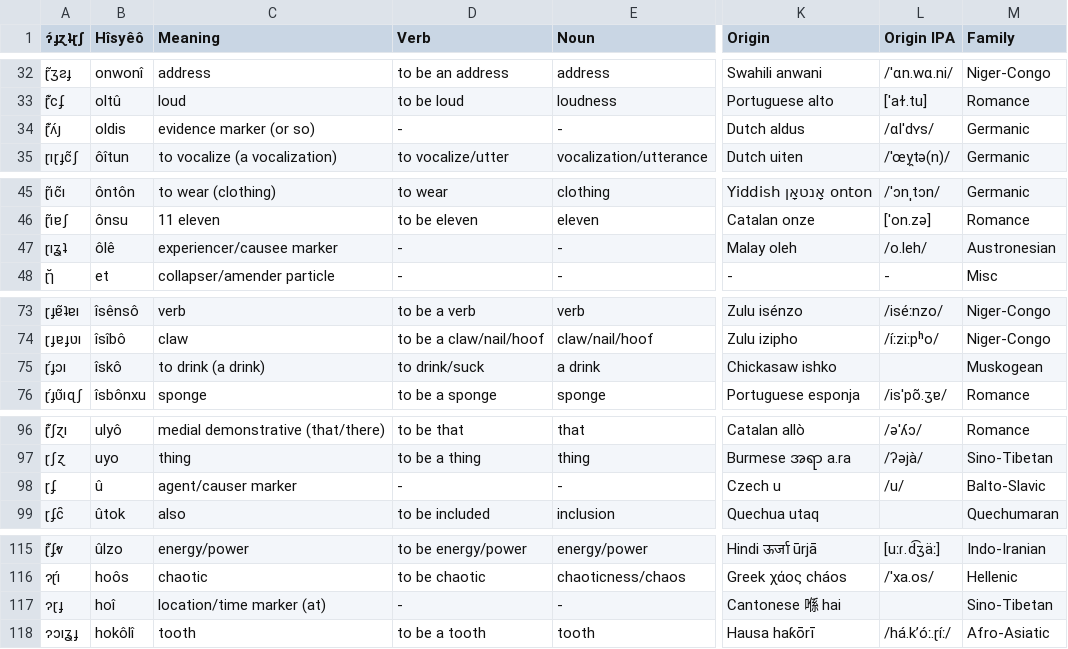
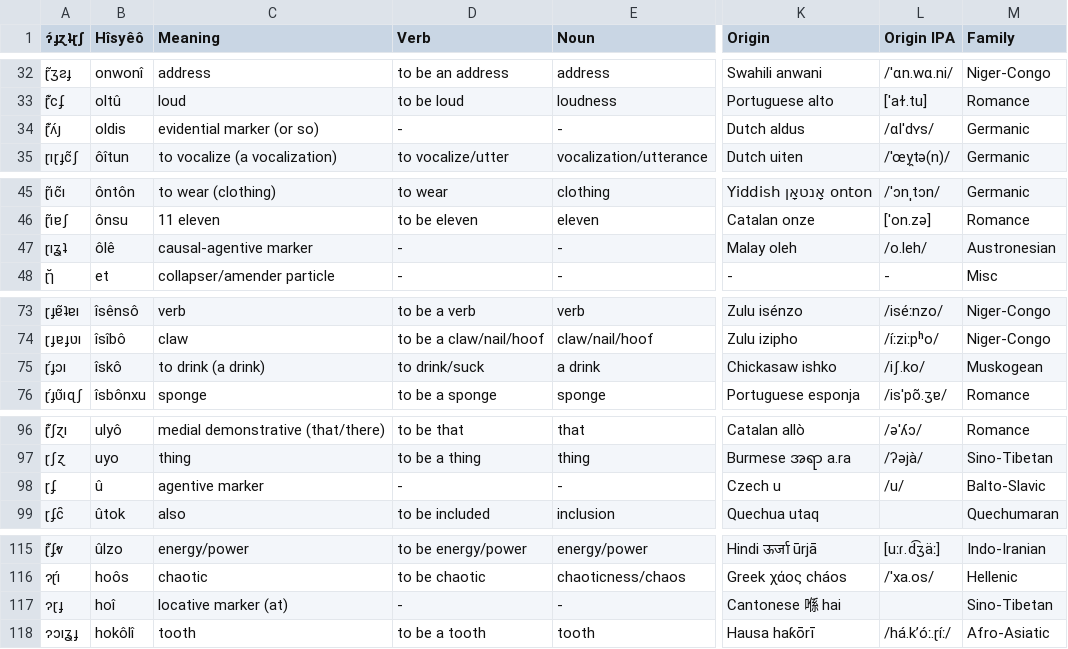
Before and after one commit to Hisyeo/Hisyeo.github.io, a CSV file: static/words.csv, drawn as a sheet; only a part is shown, gaps mark what is left out; the diff covers the shown part only; the diff names each change by its address in the sheet, - before the commit and + after, or states it on an @@ line.

Commit message:
Adjust meanings for prepositions to be closer to linguistic case names, add a few missing IPAs, fix translation of "art" source word, fix translation of "reptile" source word

```diff
--- a/static/words.csv
+++ b/static/words.csv
-C34 (Meaning): evidence marker (or so)
+C34 (Meaning): evidential marker (or so)
-C47 (Meaning): experiencer/causee marker
+C47 (Meaning): causal-agentive marker
-L75 (Origin IPA): (empty)
+L75 (Origin IPA): /iʃ.ko/
-C98 (Meaning): agent/causer marker
+C98 (Meaning): agentive marker
-C117 (Meaning): location/time marker (at)
+C117 (Meaning): locative marker (at)
```
Also changed, not shown: 31 edited cells elsewhere in this file.
